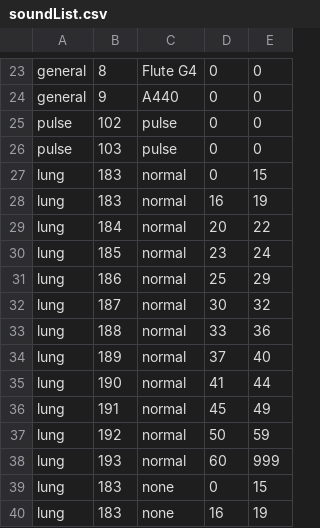
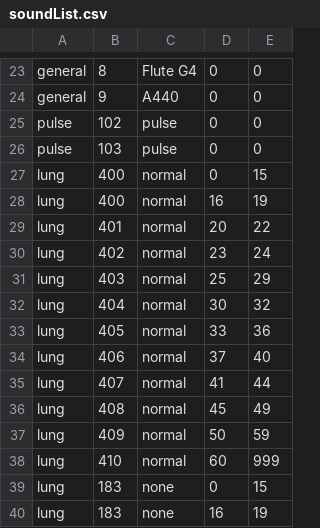
Before and after one commit to openvetsim/sim-ctl, a CSV file: initialization/soundList.csv, drawn as a sheet; only a part is shown, gaps mark what is left out; the diff covers the shown part only.

```diff
--- a/initialization/soundList.csv
+++ b/initialization/soundList.csv
@@ -26,14 +26,14 @@ pulse,102,pulse,0,0
 pulse,103,pulse,0,0
-lung,183,normal,0,15
-lung,183,normal,16,19
-lung,184,normal,20,22
-lung,185,normal,23,24
-lung,186,normal,25,29
-lung,187,normal,30,32
-lung,188,normal,33,36
-lung,189,normal,37,40
-lung,190,normal,41,44
-lung,191,normal,45,49
-lung,192,normal,50,59
-lung,193,normal,60,999
+lung,400,normal,0,15
+lung,400,normal,16,19
+lung,401,normal,20,22
+lung,402,normal,23,24
+lung,403,normal,25,29
+lung,404,normal,30,32
+lung,405,normal,33,36
+lung,406,normal,37,40
+lung,407,normal,41,44
+lung,408,normal,45,49
+lung,409,normal,50,59
+lung,410,normal,60,999
 lung,183,none,0,15
```
Also changed, not shown: 24 added rows and 12 edited cells elsewhere in this file, 51 other files.
